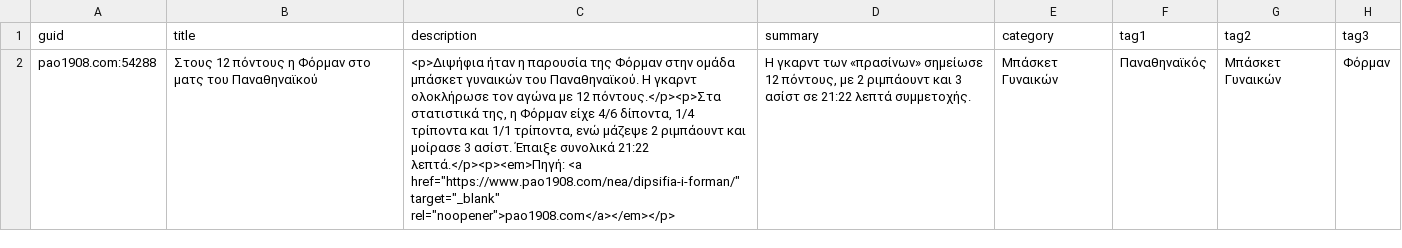
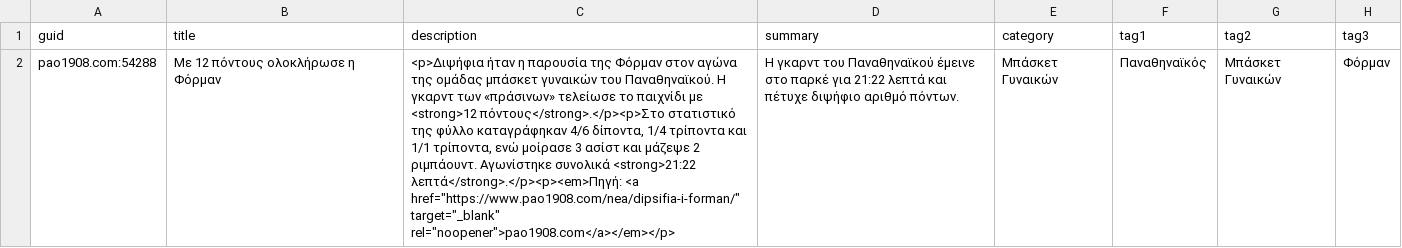
Before and after one commit to matthaios13/trifillakia-autopost, a CSV file: docs/pao-feed.csv, drawn as a sheet; only a part is shown; the diff names each change by its address in the sheet, - before the commit and + after, or states it on an @@ line.

```diff
--- a/docs/pao-feed.csv
+++ b/docs/pao-feed.csv
-B2 (title): Στους 12 πόντους η Φόρμαν στο ματς του Παναθηναϊκού
+B2 (title): Με 12 πόντους ολοκλήρωσε η Φόρμαν
-C2 (description): …της Φόρμαν στην ομάδα μπάσκετ γυναικών του Παναθηναϊκού. Η γκαρντ ολοκλήρωσε τον αγώνα με 12 πόντους.</p><p>Στα στατιστικά της, η Φόρμαν είχε 4/6 δίποντα, 1/4 τρίποντα και 1/1 τρίποντα, ενώ μάζεψε 2 ριμπάουντ και μοίρασε 3 ασίστ. Έπαιξε συνολικά 21:22 λεπτά.</p><p><em>Πηγή: <a href="https://www.pao1908.com/nea/dipsifia-i-forman/"…
+C2 (description): …της Φόρμαν στον αγώνα της ομάδας μπάσκετ γυναικών του Παναθηναϊκού. Η γκαρντ των «πράσινων» τελείωσε το παιχνίδι με <strong>12 πόντους</strong>.</p><p>Στο στατιστικό της φύλλο καταγράφηκαν 4/6 δίποντα, 1/4 τρίποντα και 1/1 τρίποντα, ενώ μοίρασε 3 ασίστ και μάζεψε 2 ριμπάουντ. Αγωνίστηκε συνολικά <strong>21:22 λεπτά</strong>.</p><p><em>Πηγή: <a href="https://www.pao1908.com/nea/dipsifia-i-forman/"…
-D2 (summary): Η γκαρντ των «πρασίνων» σημείωσε 12 πόντους, με 2 ριμπάουντ και 3 ασίστ σε 21:22 λεπτά συμμετοχής.
+D2 (summary): Η γκαρντ του Παναθηναϊκού έμεινε στο παρκέ για 21:22 λεπτά και πέτυχε διψήφιο αριθμό πόντων.
```
Also changed, not shown: 1 other file.
